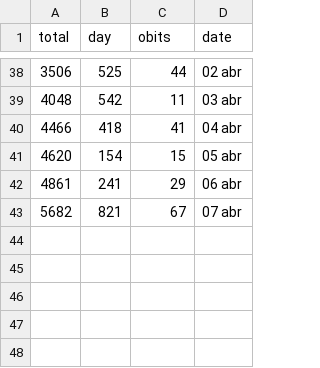
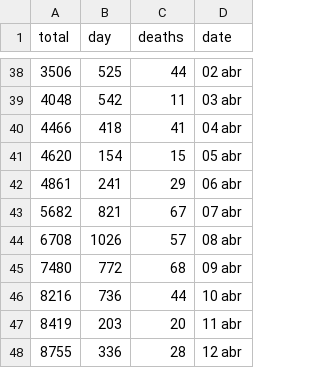
Before and after one commit to barretorodrigo/CoronaSaoPaulo, a CSV file: backend/data/12-04-2020-sp.csv (was backend/data/06-04-2020-sp.csv), drawn as a sheet; only a part is shown, gaps mark what is left out; the diff names each change by its address in the sheet, - before the commit and + after, or states it on an @@ line.

```diff
--- a/backend/data/06-04-2020-sp.csv
+++ b/backend/data/12-04-2020-sp.csv
-C1: obits
+C1: deaths
+row 44: 6708 | 1026 | 57 | 08 abr
+row 45: 7480 | 772 | 68 | 09 abr
+row 46: 8216 | 736 | 44 | 10 abr
+row 47: 8419 | 203 | 20 | 11 abr
+row 48: 8755 | 336 | 28 | 12 abr
```
Also changed, not shown: 3 other files.
